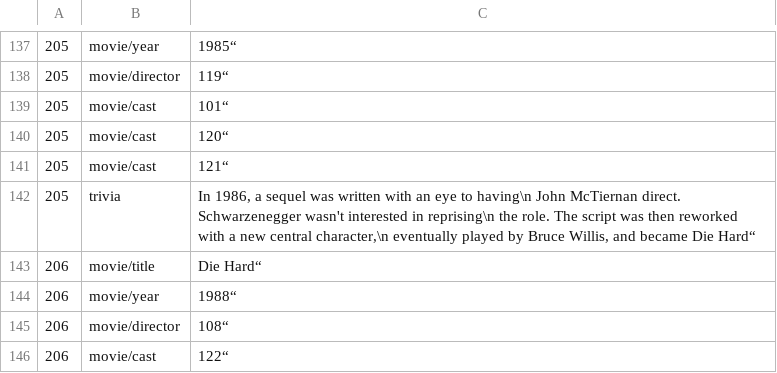
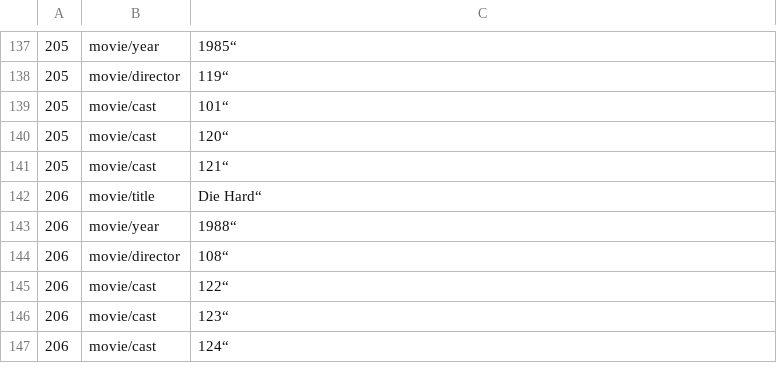
Before and after one commit to CrowdHailer/eyg-lang, a CSV file: eyg/src/datalog/examples/movies.csv, drawn as a sheet; only a part is shown, gaps mark what is left out; the shorter side is filled out with more unchanged rows; the diff names each change by its address in the sheet, - before the commit and + after, or states it on an @@ line.

Commit message:
add table sources to queried information

```diff
--- a/eyg/src/datalog/examples/movies.csv
+++ b/eyg/src/datalog/examples/movies.csv
-row 142: 205 | trivia | In 1986, a sequel was written with an eye to having\n John McTiernan direct. Schwarzenegger wasn't interested in reprising\n the role. The script was then reworked with a new central character,\n eventually played by Bruce Willis, and became Die Hard“
```
Also changed, not shown: 7 other files.
